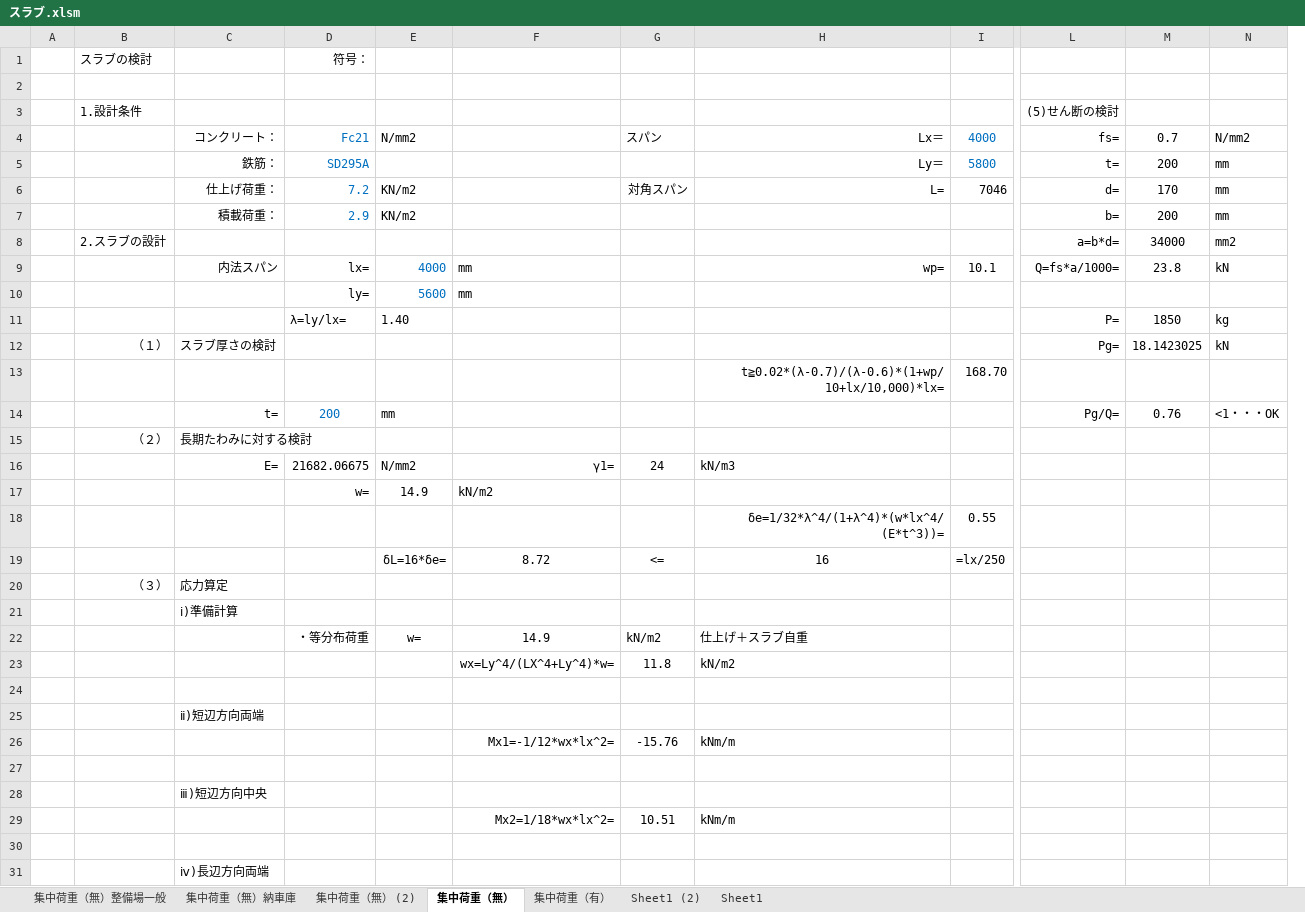
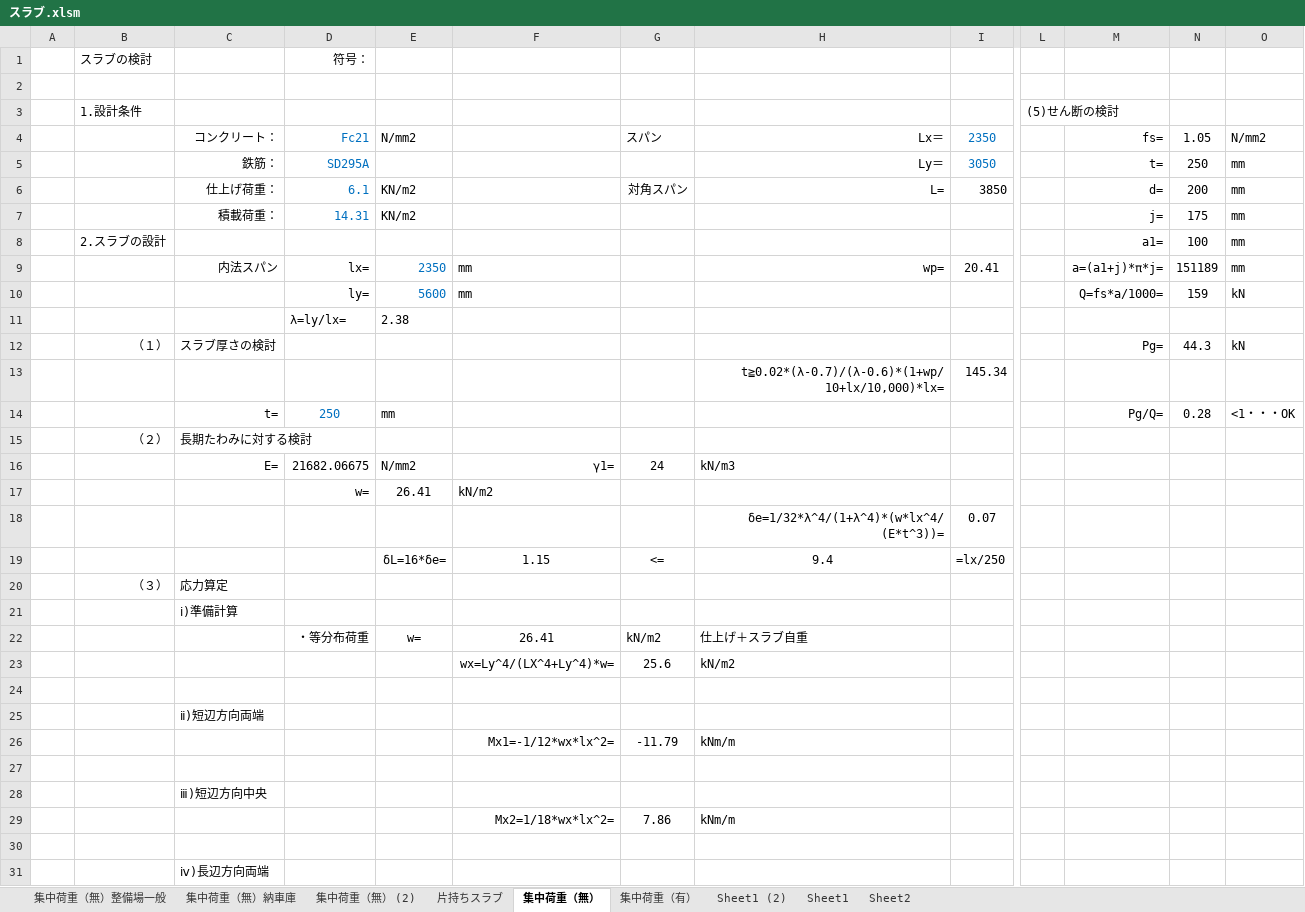
Before and after one commit to bunterblitz/excel_RC, an Excel workbook: スラブ.xlsm, sheet 集中荷重（無）, drawn as a sheet; only a part is shown, gaps mark what is left out; values as stored, in another font and other column widths than the file's, no borders; removed rows and columns are numbered as before the commit, all else as after; rows hold the shown columns only; the diff covers the shown part only; the diff names each change by its address in the sheet, - before the commit and + after, or states it on an @@ line.

```diff
--- a/スラブ.xlsm (sheet 集中荷重（無）)
+++ b/スラブ.xlsm (sheet 集中荷重（無）)
+sheet tab: 片持ちスラブ
+sheet tab: Sheet2
+column L, row 3: (5)せん断の検討
-column M, rows 4-9: 0.7 | 200 | 170 | 200 | 34000 | 23.8; rows 12-14: 18.1423025 |  | 0.76
+column N, rows 4-10: 1.05 | 250 | 200 | 175 | 100 | 151189 | 159; rows 12-14: 44.3 |  | 0.28
-M3: (5)せん断の検討
+M3: (empty)
-I4: 4000
+I4: 2350
-I5: 5800
+I5: 3050
-D6: 7.2
+D6: 6.1
-I6: 7046
+I6: 3850
-D7: 2.9
+D7: 14.31
-M7: b=
+M7: j=
-M8: a=b*d=
+M8: a1=
-O8: mm2
+O8: mm
-E9: 4000
+E9: 2350
-I9: 10.1
+I9: 20.41
-M9: Q=fs*a/1000=
+M9: a=(a1+j)*π*j=
-O9: kN
+O9: mm
-M10: (empty)
+M10: Q=fs*a/1000=
-O10: (empty)
+O10: kN
-row 11:  |  |  | λ=ly/lx= | 1.40 |  |  |  |  | P= | 1850 | kg
+row 11:  |  |  | λ=ly/lx= | 2.38
-I13: 168.70
+I13: 145.34
-D14: 200
+D14: 250
-E17: 14.9
+E17: 26.41
-I18: 0.55
+I18: 0.07
-F19: 8.72
+F19: 1.15
-H19: 16
+H19: 9.4
-F22: 14.9
+F22: 26.41
-G23: 11.8
+G23: 25.6
-G26: -15.76
+G26: -11.79
-G29: 10.51
+G29: 7.86
```
Also changed, not shown: 1 added row, 1 removed row and 24 edited cells elsewhere in this sheet, sheet 集中荷重（無） (2), sheet 集中荷重（無）整備場一般, sheet 集中荷重（無）納車庫, sheet 集中荷重（有）, sheet Sheet1, formulas that keep their value, 定着.xlsm, 3 other files.
